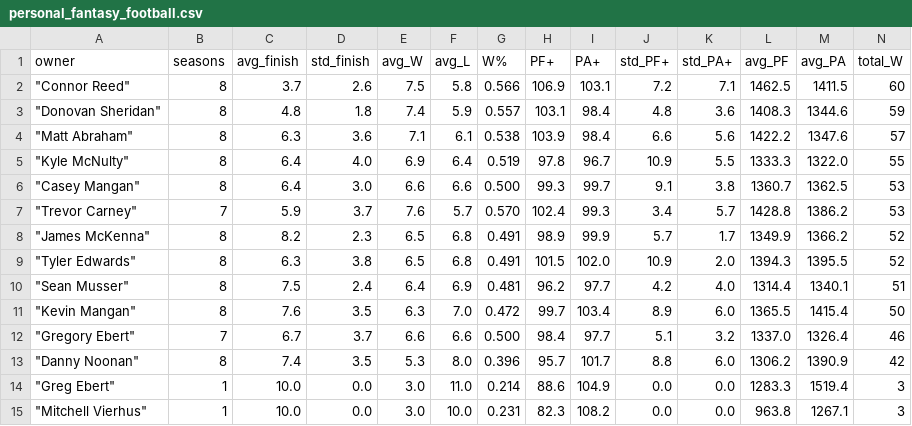
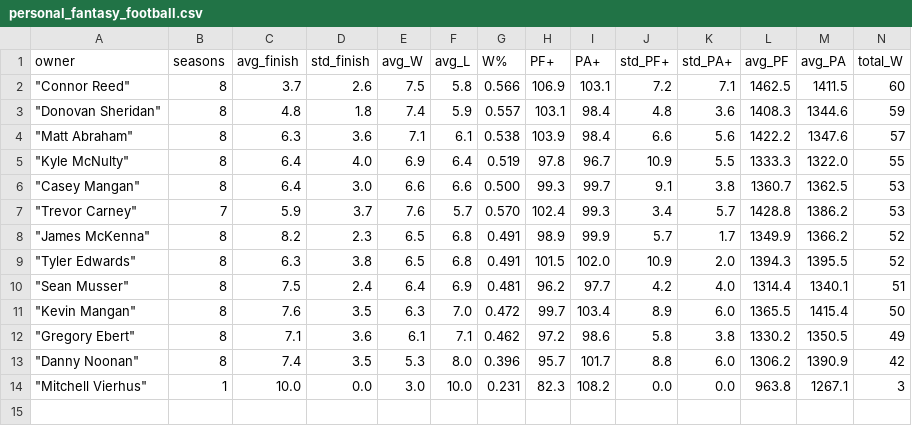
Before and after one commit to Connor-R/connor-r.github.io, a CSV file: csvs/personal_fantasy_football.csv, drawn as a sheet; only a part is shown; rows hold the shown columns only; the diff covers the shown part only; the diff names each change by its address in the sheet, - before the commit and + after, or states it on an @@ line.

Commit message:
update fantasy football

```diff
--- a/csvs/personal_fantasy_football.csv
+++ b/csvs/personal_fantasy_football.csv
-B12 (seasons): 7
+B12 (seasons): 8
-C12 (avg_finish): 6.7
+C12 (avg_finish): 7.1
-D12 (std_finish): 3.7
+D12 (std_finish): 3.6
-E12 (avg_W): 6.6
+E12 (avg_W): 6.1
-F12 (avg_L): 6.6
+F12 (avg_L): 7.1
-G12 (W%): 0.500
+G12 (W%): 0.462
-H12 (PF+): 98.4
+H12 (PF+): 97.2
-I12 (PA+): 97.7
+I12 (PA+): 98.6
-J12 (std_PF+): 5.1
+J12 (std_PF+): 5.8
-K12 (std_PA+): 3.2
+K12 (std_PA+): 3.8
-L12 (avg_PF): 1337.0
+L12 (avg_PF): 1330.2
-M12 (avg_PA): 1326.4
+M12 (avg_PA): 1350.5
-N12 (total_W): 46
+N12 (total_W): 49
-row 14: "Greg Ebert" | 1 | 10.0 | 0.0 | 3.0 | 11.0 | 0.214 | 88.6 | 104.9 | 0.0 | 0.0 | 1283.3 | 1519.4 | 3
```
Also changed, not shown: 5 edited cells elsewhere in this file, 1 other file.
